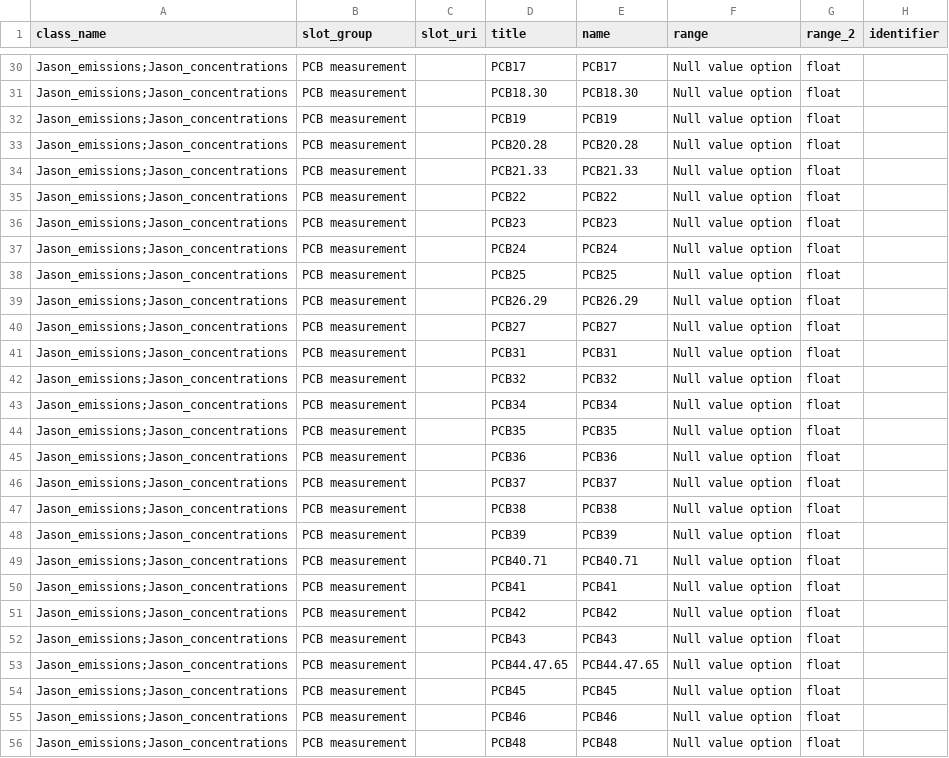
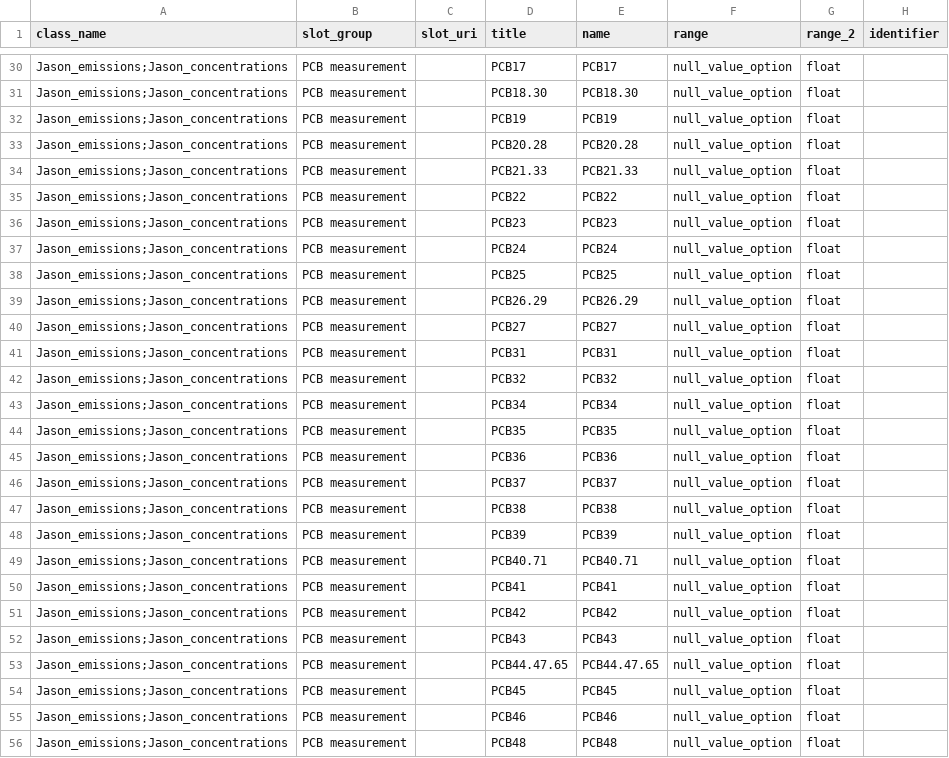
Before and after one commit to ISRP-DMAC/DataHarmonizerDevelop, a TSV file: web/templates/Project3/schema_slots.tsv, drawn as a sheet; only a part is shown, gaps mark what is left out; the diff covers the shown part only; the diff names each change by its address in the sheet, - before the commit and + after, or states it on an @@ line.

```diff
--- a/web/templates/Project3/schema_slots.tsv
+++ b/web/templates/Project3/schema_slots.tsv
-F30:F56 (range): Null value option
+F30:F56 (range): null_value_option
```
Also changed, not shown: 161 edited cells elsewhere in this file, web/templates/Project3/Jason_version/Jason_concentrations.csv, web/templates/Project3/Jason_version/Jason_emissions.csv, 8 other files.
